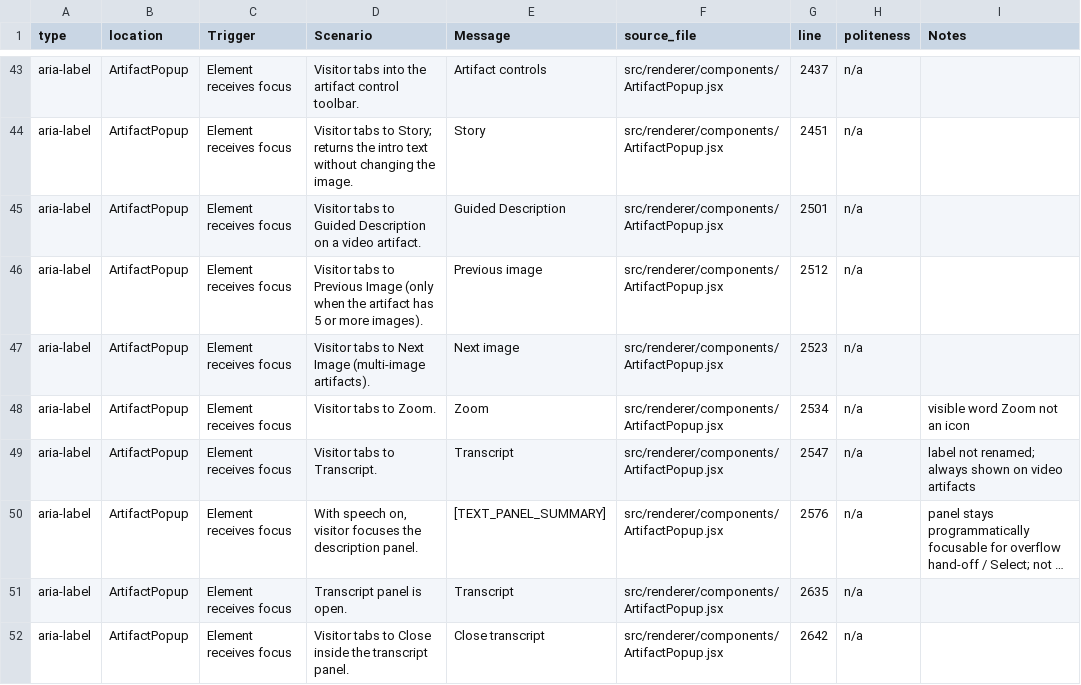
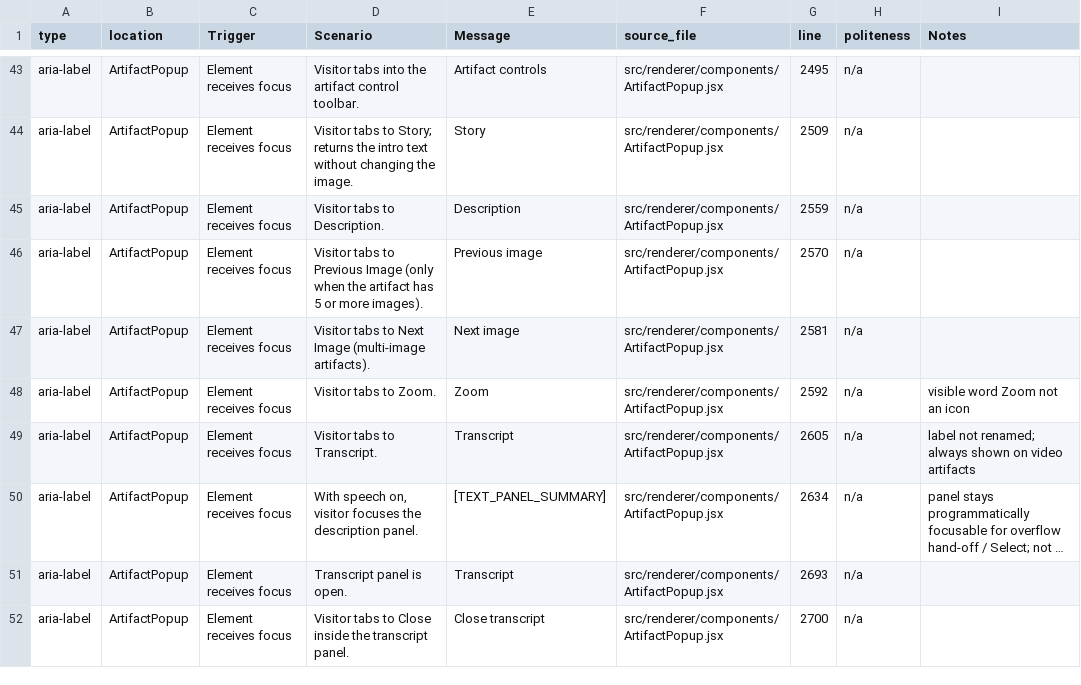
Before and after one commit to clrrs/HKA, a CSV file: docs/screen-reader-announcements.csv, drawn as a sheet; only a part is shown, gaps mark what is left out; long unchanged cells end in …; the diff covers the shown part only; the diff names each change by its address in the sheet, - before the commit and + after, or states it on an @@ line.

Commit message:
Update: fix braille issue. Update instructional video announcement. Change "guided description" to "description." Add Description button.

```diff
--- a/docs/screen-reader-announcements.csv
+++ b/docs/screen-reader-announcements.csv
-G43 (line): 2437
+G43 (line): 2495
-G44 (line): 2451
+G44 (line): 2509
-D45 (Scenario): Visitor tabs to Guided Description on a video artifact.
+D45 (Scenario): Visitor tabs to Description.
-E45 (Message): Guided Description
+E45 (Message): Description
-G45 (line): 2501
+G45 (line): 2559
-G46 (line): 2512
+G46 (line): 2570
-G47 (line): 2523
+G47 (line): 2581
-G48 (line): 2534
+G48 (line): 2592
-G49 (line): 2547
+G49 (line): 2605
-G50 (line): 2576
+G50 (line): 2634
-G51 (line): 2635
+G51 (line): 2693
-G52 (line): 2642
+G52 (line): 2700
```
Also changed, not shown: 1 added row and 41 edited cells elsewhere in this file, 8 other files.
